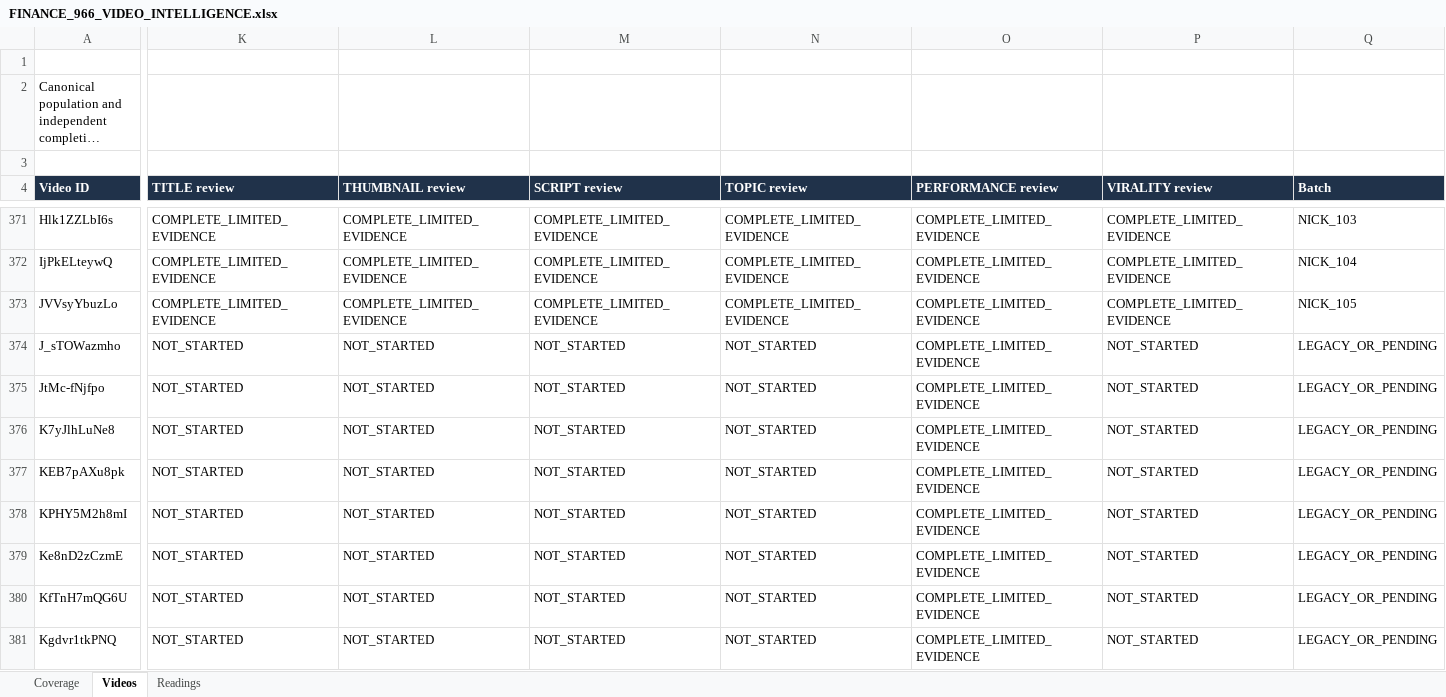
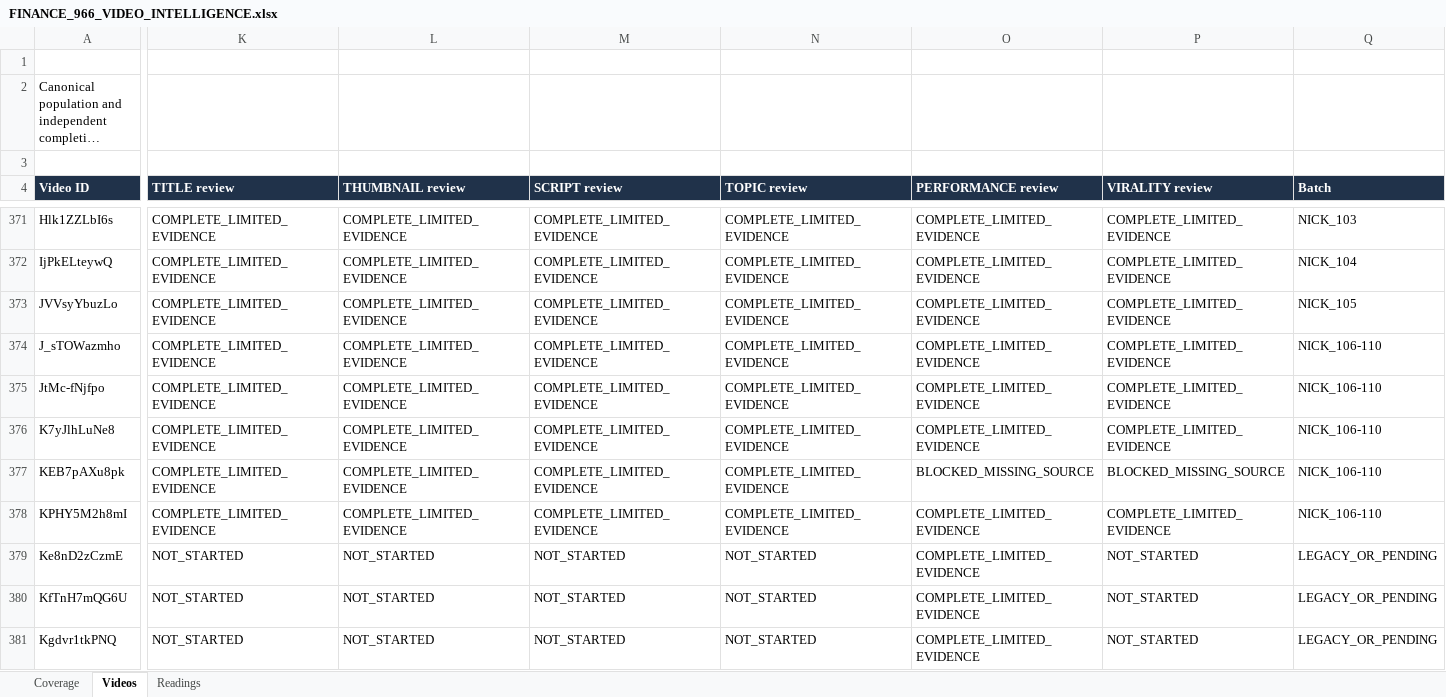
Before and after one commit to ghilmanITM360/youtube-intelligence-os, an Excel workbook: research/finance-economics-intelligence/FINANCE_966_VIDEO_INTELLIGENCE.xlsx, sheet Videos, drawn as a sheet; only a part is shown, gaps mark what is left out; long unchanged cells end in …; values as stored, in another font and other column widths than the file's, no borders; conditional formats and table styles not drawn; the diff names each change by its address in the sheet, - before the commit and + after, or states it on an @@ line.

Commit message:
research: audit five more Nick Invests videos

```diff
--- a/research/finance-economics-intelligence/FINANCE_966_VIDEO_INTELLIGENCE.xlsx (sheet Videos)
+++ b/research/finance-economics-intelligence/FINANCE_966_VIDEO_INTELLIGENCE.xlsx (sheet Videos)
-K374:K378 (TITLE review): NOT_STARTED
+K374:K378 (TITLE review): COMPLETE_LIMITED_EVIDENCE
-L374:L378 (THUMBNAIL review): NOT_STARTED
+L374:L378 (THUMBNAIL review): COMPLETE_LIMITED_EVIDENCE
-M374:M378 (SCRIPT review): NOT_STARTED
+M374:M378 (SCRIPT review): COMPLETE_LIMITED_EVIDENCE
-N374:N378 (TOPIC review): NOT_STARTED
+N374:N378 (TOPIC review): COMPLETE_LIMITED_EVIDENCE
-P374:P376 (VIRALITY review): NOT_STARTED
+P374:P376 (VIRALITY review): COMPLETE_LIMITED_EVIDENCE
-Q374:Q378 (Batch): LEGACY_OR_PENDING
+Q374:Q378 (Batch): NICK_106-110
-O377 (PERFORMANCE review): COMPLETE_LIMITED_EVIDENCE
+O377 (PERFORMANCE review): BLOCKED_MISSING_SOURCE
-P377 (VIRALITY review): NOT_STARTED
+P377 (VIRALITY review): BLOCKED_MISSING_SOURCE
-P378 (VIRALITY review): NOT_STARTED
+P378 (VIRALITY review): COMPLETE_LIMITED_EVIDENCE
```
Also changed, not shown: sheet Readings, sheet Coverage, 18 other files.
